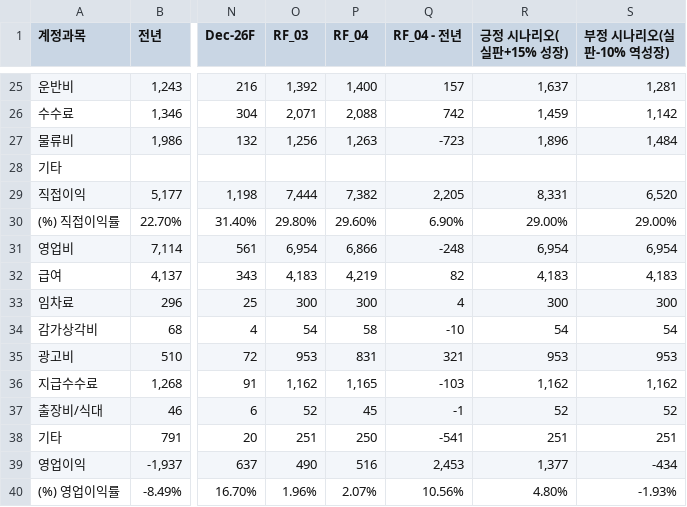
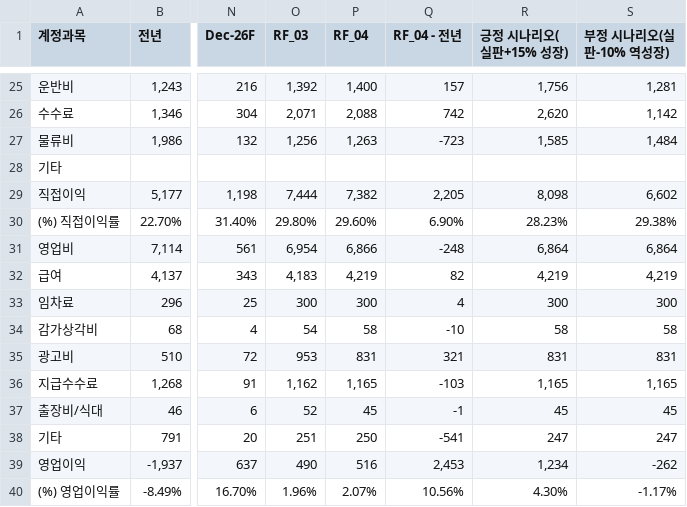
Before and after one commit to kyeongsoo88/New_stodashboard, a CSV file: frontend/public/data/sto-income-statement-2026-v3.csv, drawn as a sheet; only a part is shown, gaps mark what is left out; the diff covers the shown part only; the diff names each change by its address in the sheet, - before the commit and + after, or states it on an @@ line.

```diff
--- a/frontend/public/data/sto-income-statement-2026-v3.csv
+++ b/frontend/public/data/sto-income-statement-2026-v3.csv
-R25 (긍정 시나리오(실판+15% 성장)): 1,637
+R25 (긍정 시나리오(실판+15% 성장)): 1,756
-R26 (긍정 시나리오(실판+15% 성장)): 1,459
+R26 (긍정 시나리오(실판+15% 성장)): 2,620
-R27 (긍정 시나리오(실판+15% 성장)): 1,896
+R27 (긍정 시나리오(실판+15% 성장)): 1,585
-R29 (긍정 시나리오(실판+15% 성장)): 8,331
+R29 (긍정 시나리오(실판+15% 성장)): 8,098
-S29 (부정 시나리오(실판-10% 역성장)): 6,520
+S29 (부정 시나리오(실판-10% 역성장)): 6,602
-R30 (긍정 시나리오(실판+15% 성장)): 29.00%
+R30 (긍정 시나리오(실판+15% 성장)): 28.23%
-S30 (부정 시나리오(실판-10% 역성장)): 29.00%
+S30 (부정 시나리오(실판-10% 역성장)): 29.38%
-R31 (긍정 시나리오(실판+15% 성장)): 6,954
+R31 (긍정 시나리오(실판+15% 성장)): 6,864
-S31 (부정 시나리오(실판-10% 역성장)): 6,954
+S31 (부정 시나리오(실판-10% 역성장)): 6,864
-R32 (긍정 시나리오(실판+15% 성장)): 4,183
+R32 (긍정 시나리오(실판+15% 성장)): 4,219
-S32 (부정 시나리오(실판-10% 역성장)): 4,183
+S32 (부정 시나리오(실판-10% 역성장)): 4,219
-R34 (긍정 시나리오(실판+15% 성장)): 54
+R34 (긍정 시나리오(실판+15% 성장)): 58
-S34 (부정 시나리오(실판-10% 역성장)): 54
+S34 (부정 시나리오(실판-10% 역성장)): 58
-R35 (긍정 시나리오(실판+15% 성장)): 953
+R35 (긍정 시나리오(실판+15% 성장)): 831
-S35 (부정 시나리오(실판-10% 역성장)): 953
+S35 (부정 시나리오(실판-10% 역성장)): 831
-R36 (긍정 시나리오(실판+15% 성장)): 1,162
+R36 (긍정 시나리오(실판+15% 성장)): 1,165
-S36 (부정 시나리오(실판-10% 역성장)): 1,162
+S36 (부정 시나리오(실판-10% 역성장)): 1,165
-R37 (긍정 시나리오(실판+15% 성장)): 52
+R37 (긍정 시나리오(실판+15% 성장)): 45
-S37 (부정 시나리오(실판-10% 역성장)): 52
+S37 (부정 시나리오(실판-10% 역성장)): 45
-R38 (긍정 시나리오(실판+15% 성장)): 251
+R38 (긍정 시나리오(실판+15% 성장)): 247
-S38 (부정 시나리오(실판-10% 역성장)): 251
+S38 (부정 시나리오(실판-10% 역성장)): 247
-R39 (긍정 시나리오(실판+15% 성장)): 1,377
+R39 (긍정 시나리오(실판+15% 성장)): 1,234
-S39 (부정 시나리오(실판-10% 역성장)): -434
+S39 (부정 시나리오(실판-10% 역성장)): -262
-R40 (긍정 시나리오(실판+15% 성장)): 4.80%
+R40 (긍정 시나리오(실판+15% 성장)): 4.30%
-S40 (부정 시나리오(실판-10% 역성장)): -1.93%
+S40 (부정 시나리오(실판-10% 역성장)): -1.17%
```
Also changed, not shown: 1 added row, 1 removed row and 30 edited cells elsewhere in this file, frontend/public/data/SPL.csv.
